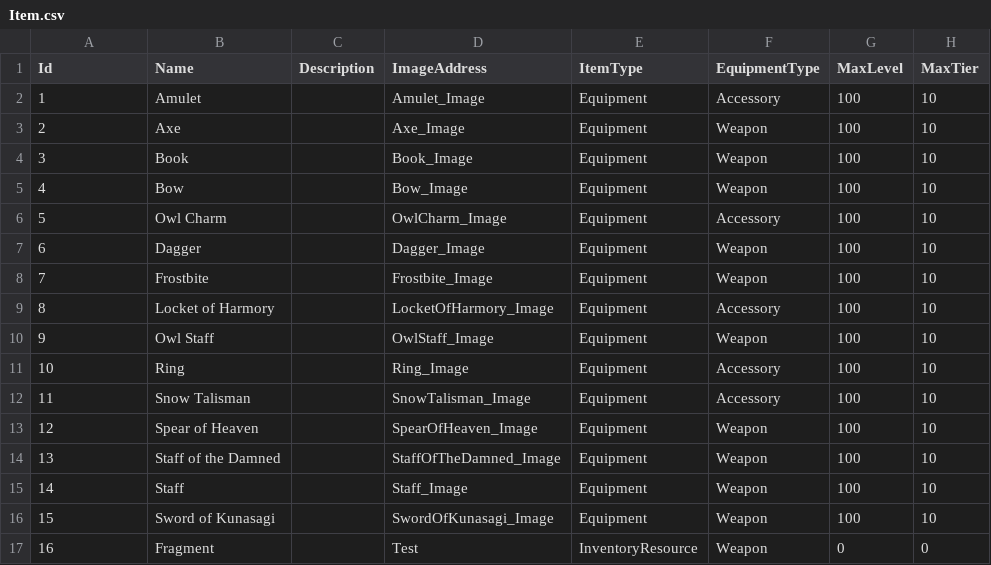
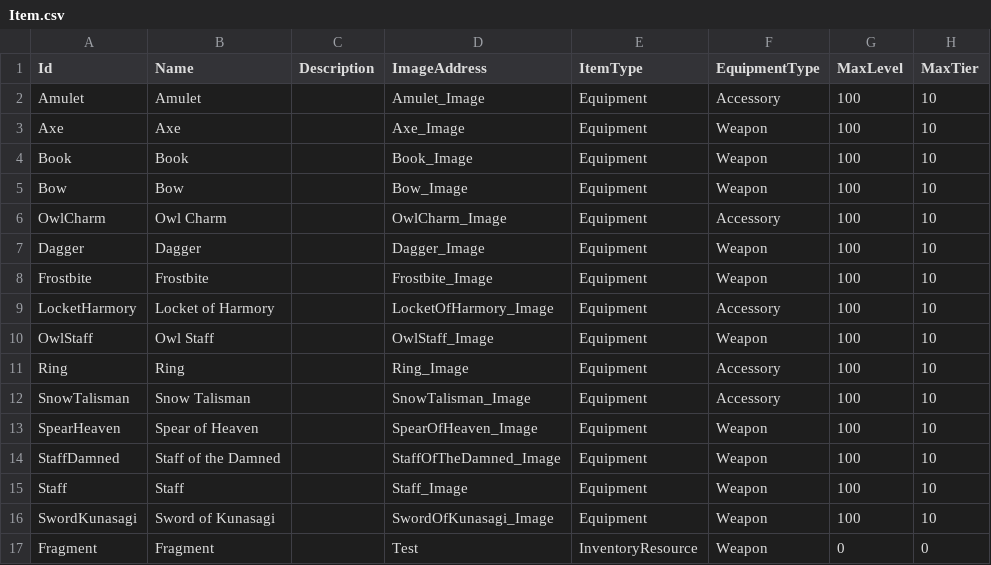
Before and after one commit to CapstoneProjectCastleDefense/GrowCastle, a CSV file: Assets/Resources/BlueprintData/Item.csv, drawn as a sheet.

Commit message:
update logic open chest to get item

```diff
--- a/Assets/Resources/BlueprintData/Item.csv
+++ b/Assets/Resources/BlueprintData/Item.csv
@@ -1,17 +1,17 @@
 Id,Name,Description,ImageAddress,ItemType,EquipmentType,MaxLevel,MaxTier
-1,Amulet,,Amulet_Image,Equipment,Accessory,100,10
-2,Axe,,Axe_Image,Equipment,Weapon,100,10
-3,Book,,Book_Image,Equipment,Weapon,100,10
-4,Bow,,Bow_Image,Equipment,Weapon,100,10
-5,Owl Charm,,OwlCharm_Image,Equipment,Accessory,100,10
-6,Dagger,,Dagger_Image,Equipment,Weapon,100,10
-7,Frostbite,,Frostbite_Image,Equipment,Weapon,100,10
-8,Locket of Harmory,,LocketOfHarmory_Image,Equipment,Accessory,100,10
-9,Owl Staff,,OwlStaff_Image,Equipment,Weapon,100,10
-10,Ring,,Ring_Image,Equipment,Accessory,100,10
-11,Snow Talisman,,SnowTalisman_Image,Equipment,Accessory,100,10
-12,Spear of Heaven,,SpearOfHeaven_Image,Equipment,Weapon,100,10
-13,Staff of the Damned,,StaffOfTheDamned_Image,Equipment,Weapon,100,10
-14,Staff,,Staff_Image,Equipment,Weapon,100,10
-15,Sword of Kunasagi,,SwordOfKunasagi_Image,Equipment,Weapon,100,10
-16,Fragment,,Test,InventoryResource,Weapon,0,0
+Amulet,Amulet,,Amulet_Image,Equipment,Accessory,100,10
+Axe,Axe,,Axe_Image,Equipment,Weapon,100,10
+Book,Book,,Book_Image,Equipment,Weapon,100,10
+Bow,Bow,,Bow_Image,Equipment,Weapon,100,10
+OwlCharm,Owl Charm,,OwlCharm_Image,Equipment,Accessory,100,10
+Dagger,Dagger,,Dagger_Image,Equipment,Weapon,100,10
+Frostbite,Frostbite,,Frostbite_Image,Equipment,Weapon,100,10
+LocketHarmory,Locket of Harmory,,LocketOfHarmory_Image,Equipment,Accessory,100,10
+OwlStaff,Owl Staff,,OwlStaff_Image,Equipment,Weapon,100,10
+Ring,Ring,,Ring_Image,Equipment,Accessory,100,10
+SnowTalisman,Snow Talisman,,SnowTalisman_Image,Equipment,Accessory,100,10
+SpearHeaven,Spear of Heaven,,SpearOfHeaven_Image,Equipment,Weapon,100,10
+StaffDamned,Staff of the Damned,,StaffOfTheDamned_Image,Equipment,Weapon,100,10
+Staff,Staff,,Staff_Image,Equipment,Weapon,100,10
+SwordKunasagi,Sword of Kunasagi,,SwordOfKunasagi_Image,Equipment,Weapon,100,10
+Fragment,Fragment,,Test,InventoryResource,Weapon,0,0
```
Also changed, not shown: Assets/Resources/BlueprintData/Chest.csv, 11 other files.
